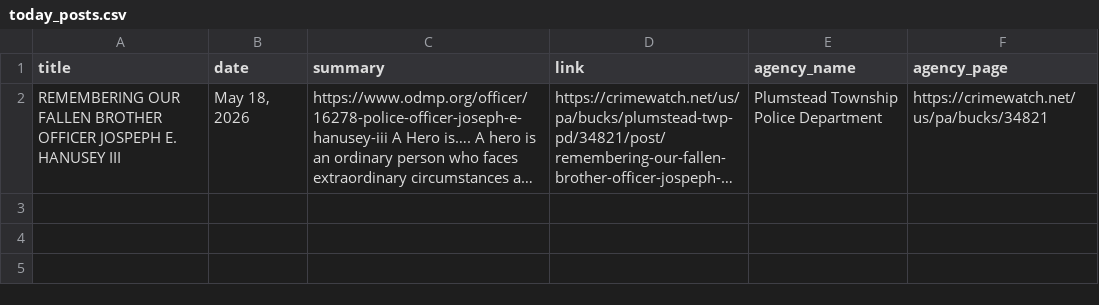
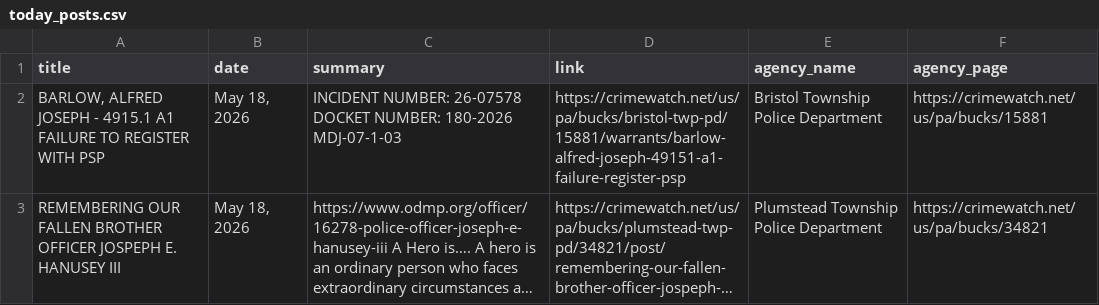
Before and after one commit to CUlleryUSATRepos/BucksCrimeWatchRepo, a CSV file: scripts/data/today_posts.csv, drawn as a sheet; long unchanged cells end in …; the diff names each change by its address in the sheet, - before the commit and + after, or states it on an @@ line.

Commit message:
Auto update CrimeWatch dashboard

```diff
--- a/scripts/data/today_posts.csv
+++ b/scripts/data/today_posts.csv
+row 2: BARLOW, ALFRED JOSEPH - 4915.1 A1 FAILURE TO REGISTER WITH PSP | May 18, 2026 | INCIDENT NUMBER: 26-07578 DOCKET NUMBER: 180-2026 MDJ-07-1-03 | https://crimewatch.net/us/pa/bucks/bristol-twp-pd/15881/warrants/barlow-alfred-joseph-49151-a1-failure-register-psp | Bristol Township Police Department | https://crimewatch.net/us/pa/bucks/15881
```
Also changed, not shown: 1 other file.
